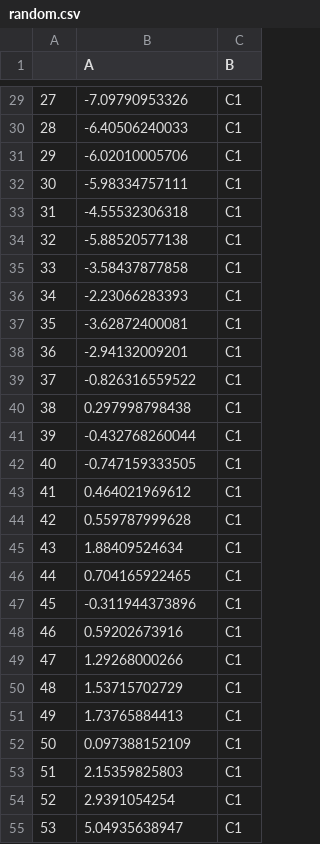
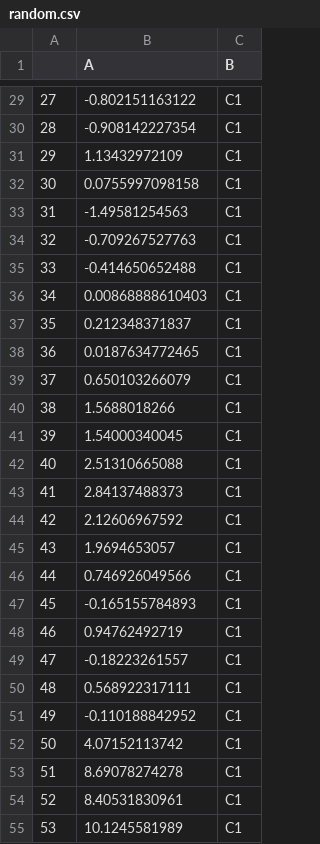
Before and after one commit to BorgwardtLab/PyChange, a CSV file: random.csv, drawn as a sheet; only a part is shown, gaps mark what is left out; the diff covers the shown part only.

```diff
--- a/random.csv
+++ b/random.csv
@@ -29,27 +29,27 @@
-27,-7.09790953326,C1
-28,-6.40506240033,C1
-29,-6.02010005706,C1
-30,-5.98334757111,C1
-31,-4.55532306318,C1
-32,-5.88520577138,C1
-33,-3.58437877858,C1
-34,-2.23066283393,C1
-35,-3.62872400081,C1
-36,-2.94132009201,C1
-37,-0.826316559522,C1
-38,0.297998798438,C1
-39,-0.432768260044,C1
-40,-0.747159333505,C1
-41,0.464021969612,C1
-42,0.559787999628,C1
-43,1.88409524634,C1
-44,0.704165922465,C1
-45,-0.311944373896,C1
-46,0.59202673916,C1
-47,1.29268000266,C1
-48,1.53715702729,C1
-49,1.73765884413,C1
-50,0.097388152109,C1
-51,2.15359825803,C1
-52,2.9391054254,C1
-53,5.04935638947,C1
+27,-0.802151163122,C1
+28,-0.908142227354,C1
+29,1.13432972109,C1
+30,0.0755997098158,C1
+31,-1.49581254563,C1
+32,-0.709267527763,C1
+33,-0.414650652488,C1
+34,0.00868888610403,C1
+35,0.212348371837,C1
+36,0.0187634772465,C1
+37,0.650103266079,C1
+38,1.5688018266,C1
+39,1.54000340045,C1
+40,2.51310665088,C1
+41,2.84137488373,C1
+42,2.12606967592,C1
+43,1.9694653057,C1
+44,0.746926049566,C1
+45,-0.165155784893,C1
+46,0.94762492719,C1
+47,-0.18223261557,C1
+48,0.568922317111,C1
+49,-0.110188842952,C1
+50,4.07152113742,C1
+51,8.69078274278,C1
+52,8.40531830961,C1
+53,10.1245581989,C1
```
Also changed, not shown: 173 edited cells elsewhere in this file, 6 other files.
